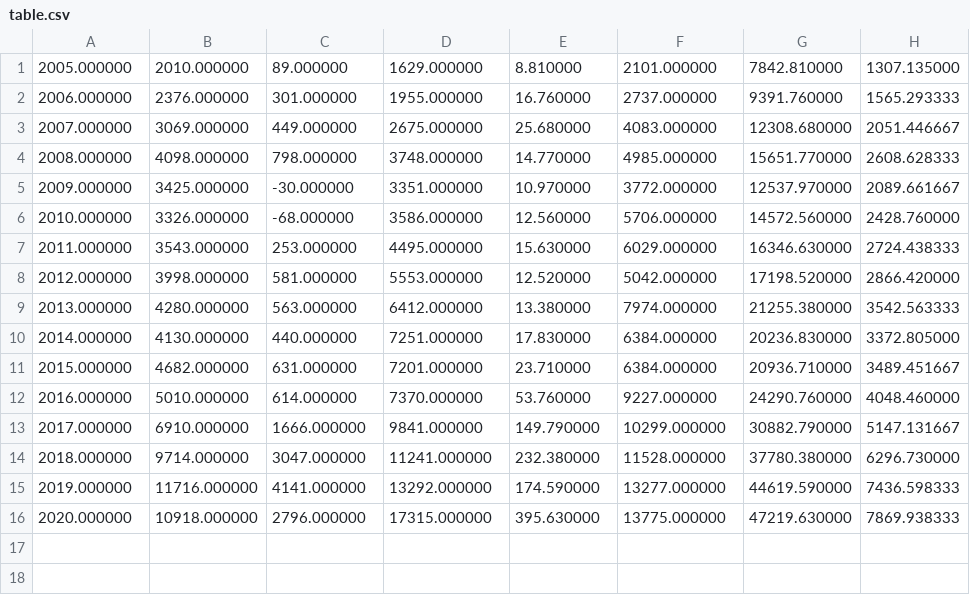
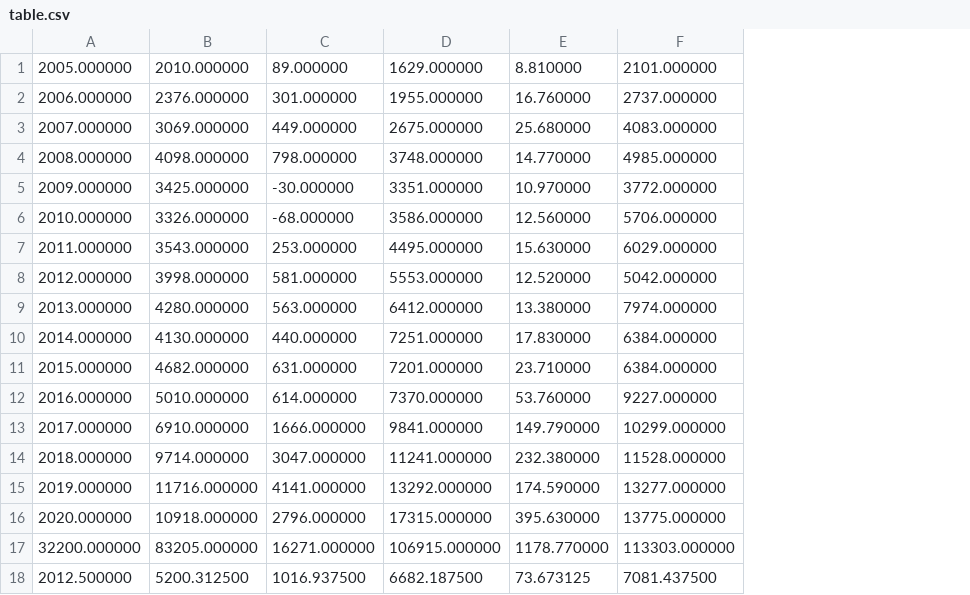
Before and after one commit to riccardik/intervewex2701, a CSV file: table.csv, drawn as a sheet; removed rows and columns are numbered as before the commit, all else as after; the diff names each change by its address in the sheet, - before the commit and + after, or states it on an @@ line.

```diff
--- a/table.csv
+++ b/table.csv
-column G, rows 1-16: 7842.810000 | 9391.760000 | 12308.680000 | 15651.770000 | 12537.970000 | 14572.560000 | 16346.630000 | 17198.520000 | 21255.380000 | 20236.830000 | 20936.710000 | 24290.760000 | 30882.790000 | 37780.380000 | 44619.590000 | 47219.630000
-column H, rows 1-16: 1307.135000 | 1565.293333 | 2051.446667 | 2608.628333 | 2089.661667 | 2428.760000 | 2724.438333 | 2866.420000 | 3542.563333 | 3372.805000 | 3489.451667 | 4048.460000 | 5147.131667 | 6296.730000 | 7436.598333 | 7869.938333
+row 17: 32200.000000 | 83205.000000 | 16271.000000 | 106915.000000 | 1178.770000 | 113303.000000
+row 18: 2012.500000 | 5200.312500 | 1016.937500 | 6682.187500 | 73.673125 | 7081.437500
```
Also changed, not shown: 2 other files.
